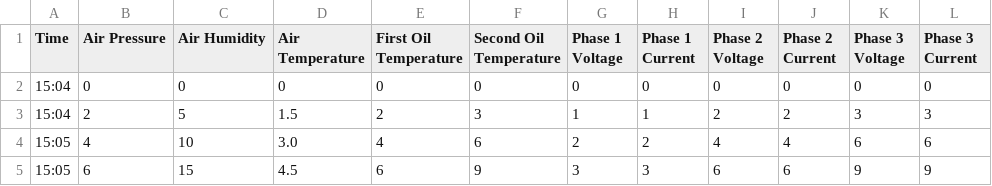
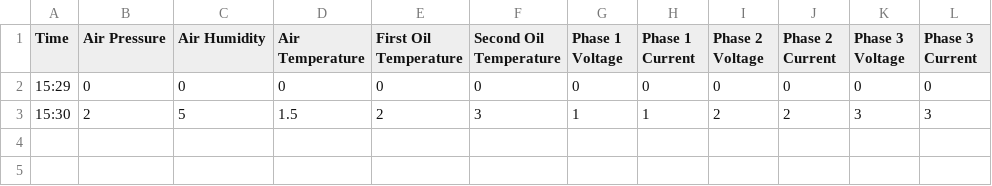
Before and after one commit to lrvidal/USPS_Capstone, a CSV file: data.csv, drawn as a sheet.

```diff
--- a/data.csv
+++ b/data.csv
@@ -1,5 +1,3 @@
 Time,Air Pressure,Air Humidity,Air Temperature,First Oil Temperature,Second Oil Temperature,Phase 1 Voltage,Phase 1 Current,Phase 2 Voltage,Phase 2 Current,Phase 3 Voltage,Phase 3 Current
-15:04,0,0,0,0,0,0,0,0,0,0,0
-15:04,2,5,1.5,2,3,1,1,2,2,3,3
-15:05,4,10,3.0,4,6,2,2,4,4,6,6
-15:05,6,15,4.5,6,9,3,3,6,6,9,9
+15:29,0,0,0,0,0,0,0,0,0,0,0
+15:30,2,5,1.5,2,3,1,1,2,2,3,3
```
Also changed, not shown: 2 other files.
